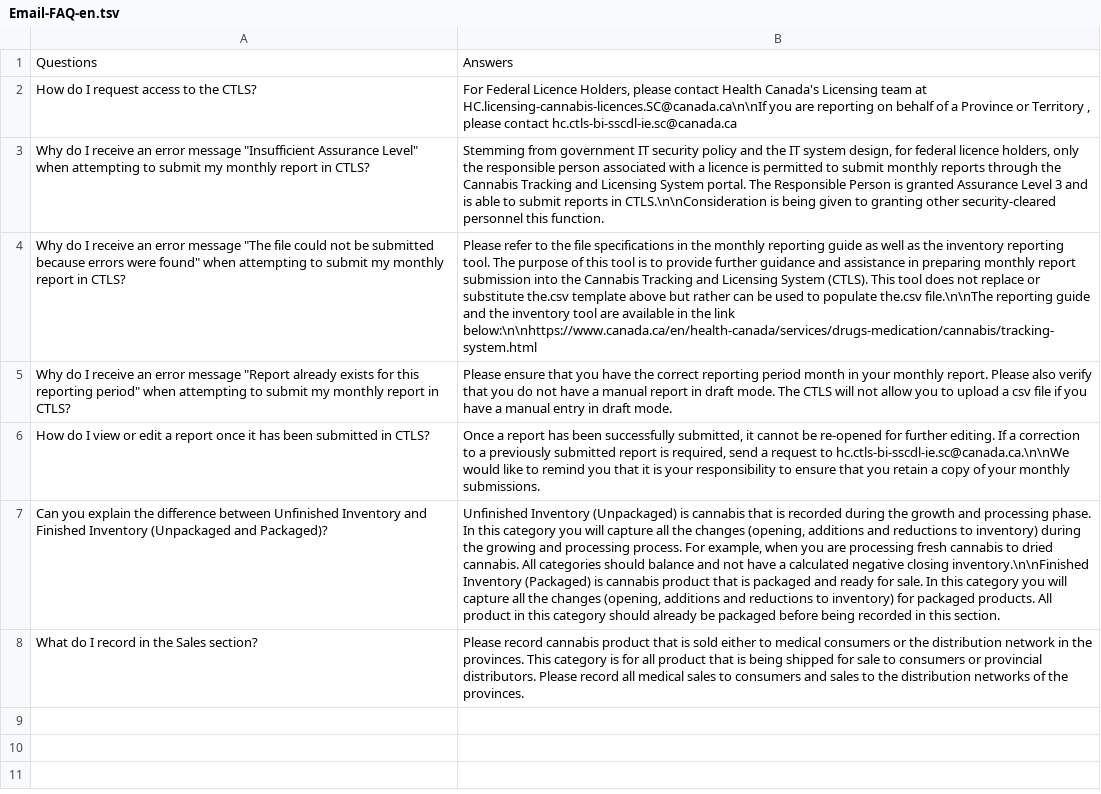
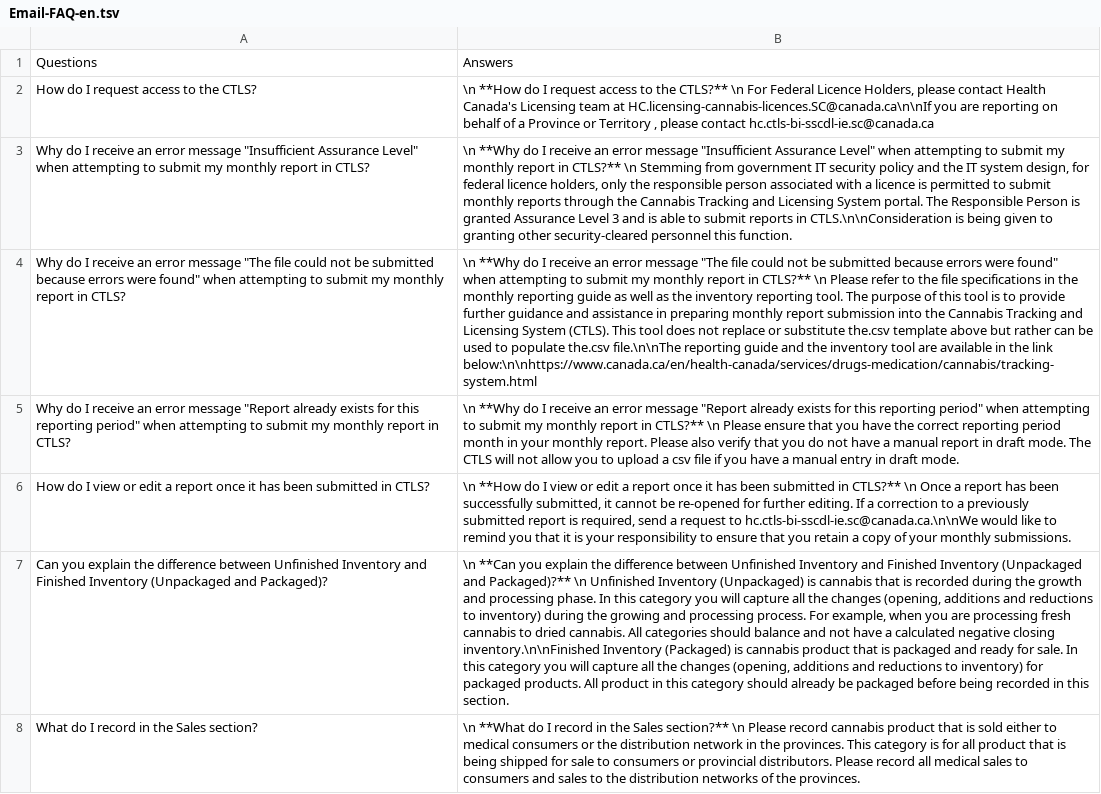
Before and after one commit to DrSylvain/cannabis-knights, a TSV file: KB/Email-FAQ-en.tsv, drawn as a sheet; the diff names each change by its address in the sheet, - before the commit and + after, or states it on an @@ line.

```diff
--- a/KB/Email-FAQ-en.tsv
+++ b/KB/Email-FAQ-en.tsv
-B2: For Federal…
+B2: \n **How do I request access to the CTLS?** \n For Federal…
-B3: Stemming from…
+B3: \n **Why do I receive an error message "Insufficient Assurance Level" when attempting to submit my monthly report in CTLS?** \n Stemming from…
-B4: Please refer…
+B4: \n **Why do I receive an error message "The file could not be submitted because errors were found" when attempting to submit my monthly report in CTLS?** \n Please refer…
-B5: Please ensure…
+B5: \n **Why do I receive an error message "Report already exists for this reporting period" when attempting to submit my monthly report in CTLS?** \n Please ensure…
-B6: Once a…
+B6: \n **How do I view or edit a report once it has been submitted in CTLS?** \n Once a…
-B7: Unfinished Inventory…
+B7: \n **Can you explain the difference between Unfinished Inventory and Finished Inventory (Unpackaged and Packaged)?** \n Unfinished Inventory…
-B8: Please record…
+B8: \n **What do I record in the Sales section?** \n Please record…
```
Also changed, not shown: KB/CTLS-Guide-en.tsv, KB/CTLS-Guide-fr.tsv, 4 other files.
